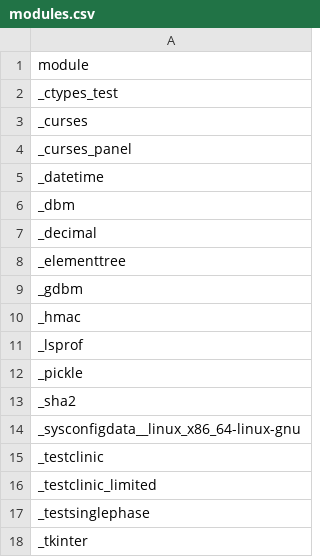
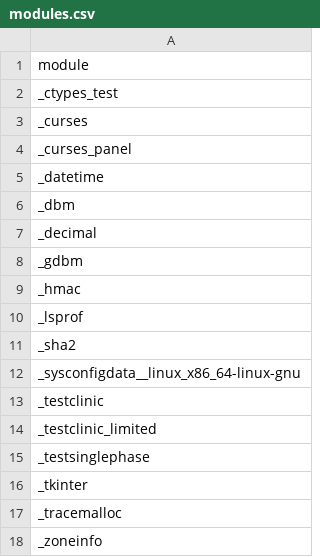
Before and after one commit to RustPython/rustpython.github.io, a CSV file: _data/whats_left/modules.csv, drawn as a sheet; only a part is shown; the shorter side is filled out with more unchanged rows; the diff names each change by its address in the sheet, - before the commit and + after, or states it on an @@ line.

```diff
--- a/_data/whats_left/modules.csv
+++ b/_data/whats_left/modules.csv
-row 8: _elementtree
-row 12: _pickle
```
Also changed, not shown: 3 other files.
